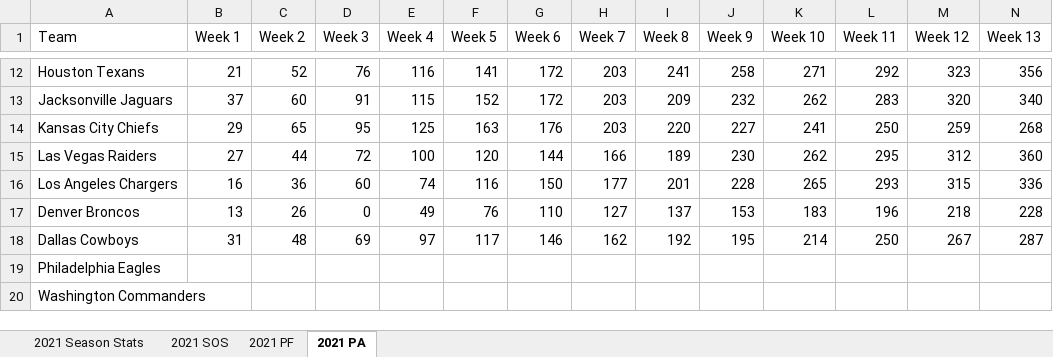
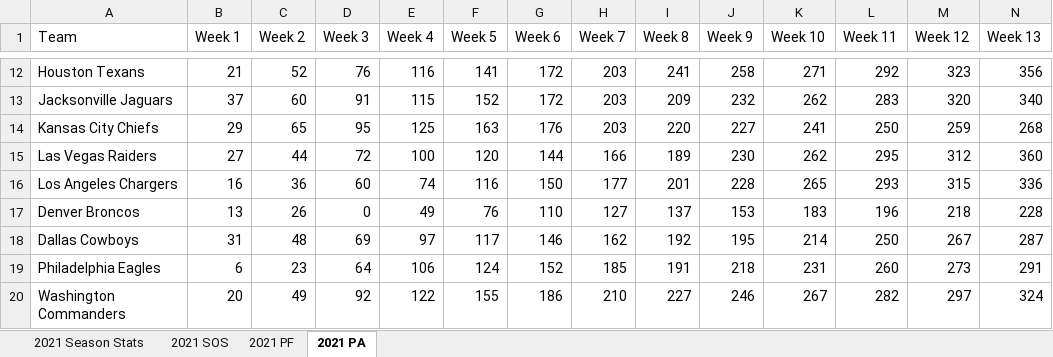
Before and after one commit to rjmansfieldiv/2021season, an Excel workbook: 2021season.xlsx, sheet 2021 PA, drawn as a sheet; only a part is shown, gaps mark what is left out; values as stored, in another font and other column widths than the file's, no cell formats; the diff covers the shown part only; the diff names each change by its address in the sheet, - before the commit and + after, or states it on an @@ line.

Commit message:
Update 2021season.xlsx
Completed 2021 Season points against

```diff
--- a/2021season.xlsx (sheet 2021 PA)
+++ b/2021season.xlsx (sheet 2021 PA)
-B19 (Week 1): (empty)
+B19 (Week 1): 6
-C19 (Week 2): (empty)
+C19 (Week 2): 23
-D19 (Week 3): (empty)
+D19 (Week 3): 64
-E19 (Week 4): (empty)
+E19 (Week 4): 106
-F19 (Week 5): (empty)
+F19 (Week 5): 124
-G19 (Week 6): (empty)
+G19 (Week 6): 152
-H19 (Week 7): (empty)
+H19 (Week 7): 185
-I19 (Week 8): (empty)
+I19 (Week 8): 191
-J19 (Week 9): (empty)
+J19 (Week 9): 218
-K19 (Week 10): (empty)
+K19 (Week 10): 231
-L19 (Week 11): (empty)
+L19 (Week 11): 260
-M19 (Week 12): (empty)
+M19 (Week 12): 273
-N19 (Week 13): (empty)
+N19 (Week 13): 291
-B20 (Week 1): (empty)
+B20 (Week 1): 20
-C20 (Week 2): (empty)
+C20 (Week 2): 49
-D20 (Week 3): (empty)
+D20 (Week 3): 92
-E20 (Week 4): (empty)
+E20 (Week 4): 122
-F20 (Week 5): (empty)
+F20 (Week 5): 155
-G20 (Week 6): (empty)
+G20 (Week 6): 186
-H20 (Week 7): (empty)
+H20 (Week 7): 210
-I20 (Week 8): (empty)
+I20 (Week 8): 227
-J20 (Week 9): (empty)
+J20 (Week 9): 246
-K20 (Week 10): (empty)
+K20 (Week 10): 267
-L20 (Week 11): (empty)
+L20 (Week 11): 282
-M20 (Week 12): (empty)
+M20 (Week 12): 297
-N20 (Week 13): (empty)
+N20 (Week 13): 324
```
Also changed, not shown: 229 edited cells elsewhere in this sheet, cell formats.
